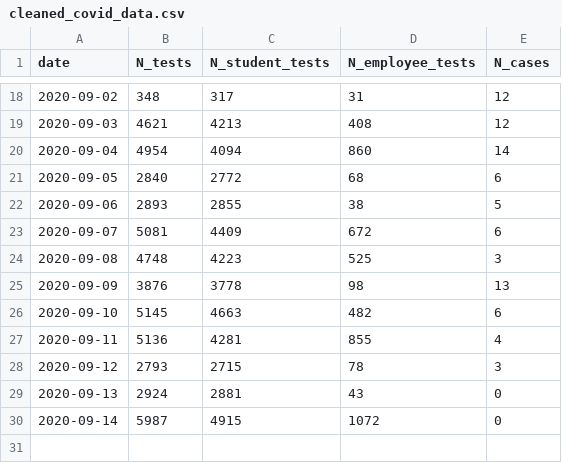
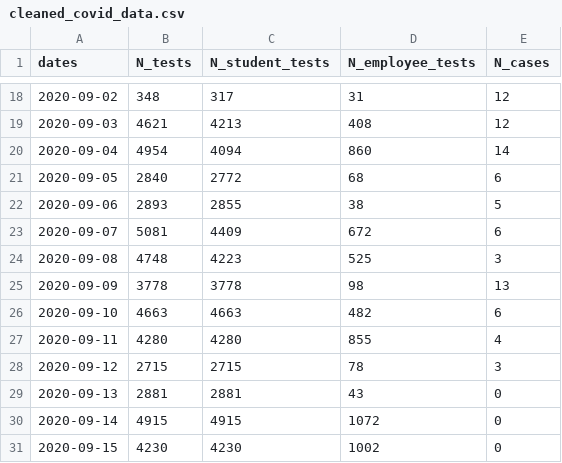
Before and after one commit to dashiellmassey/cornell-covid-dashboard, a CSV file: cleaned_covid_data.csv, drawn as a sheet; only a part is shown, gaps mark what is left out; the diff names each change by its address in the sheet, - before the commit and + after, or states it on an @@ line.

Commit message:
Updated with 9/15 data & cleaned up code

```diff
--- a/cleaned_covid_data.csv
+++ b/cleaned_covid_data.csv
-A1: date
+A1: dates
-B25 (N_tests): 3876
+B25 (N_tests): 3778
-B26 (N_tests): 5145
+B26 (N_tests): 4663
-B27 (N_tests): 5136
+B27 (N_tests): 4280
-C27 (N_student_tests): 4281
+C27 (N_student_tests): 4280
-B28 (N_tests): 2793
+B28 (N_tests): 2715
-B29 (N_tests): 2924
+B29 (N_tests): 2881
-B30 (N_tests): 5987
+B30 (N_tests): 4915
+row 31: 2020-09-15 | 4230 | 4230 | 1002 | 0
```
Also changed, not shown: docs/cleaned_covid_data.csv, 7 other files.
